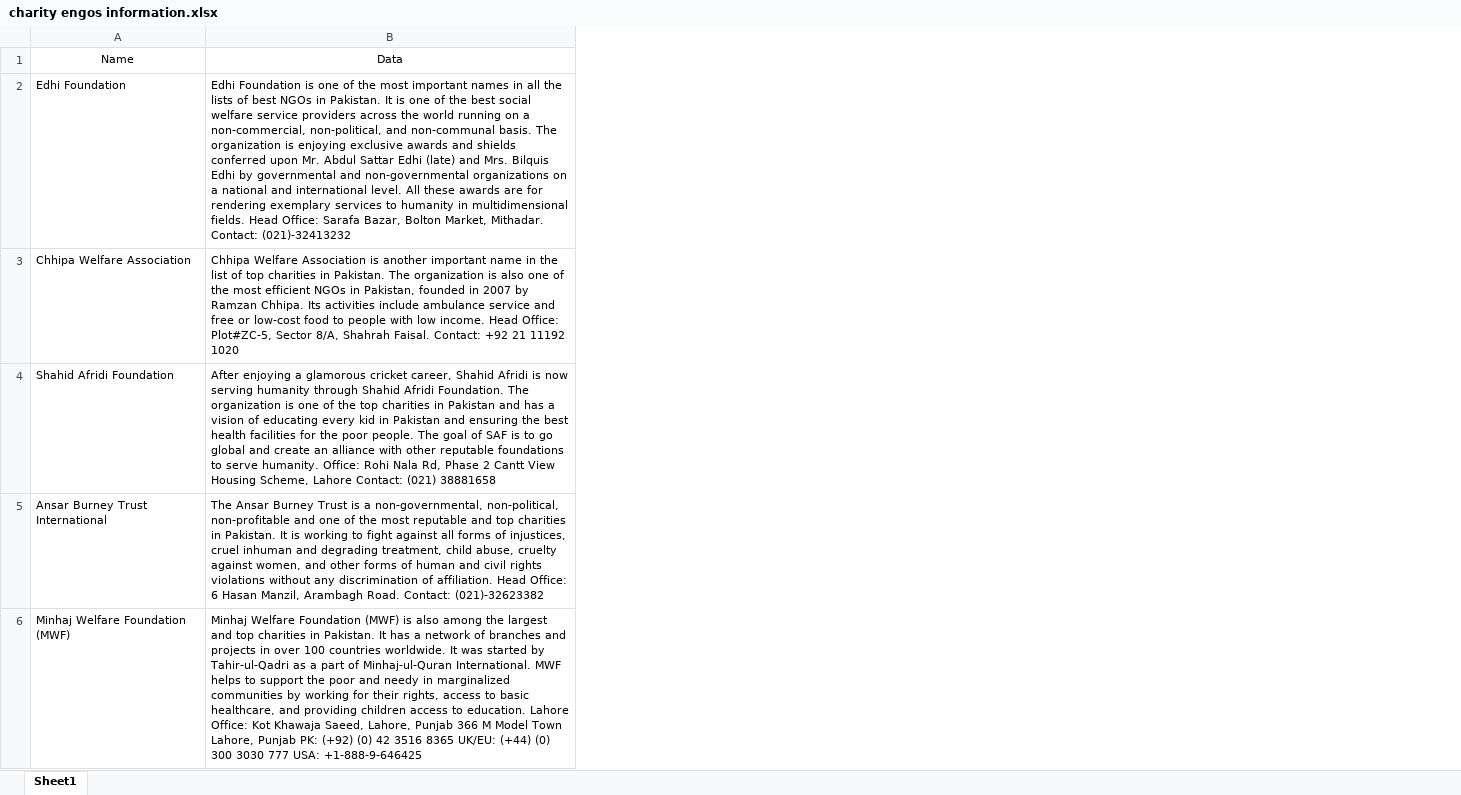
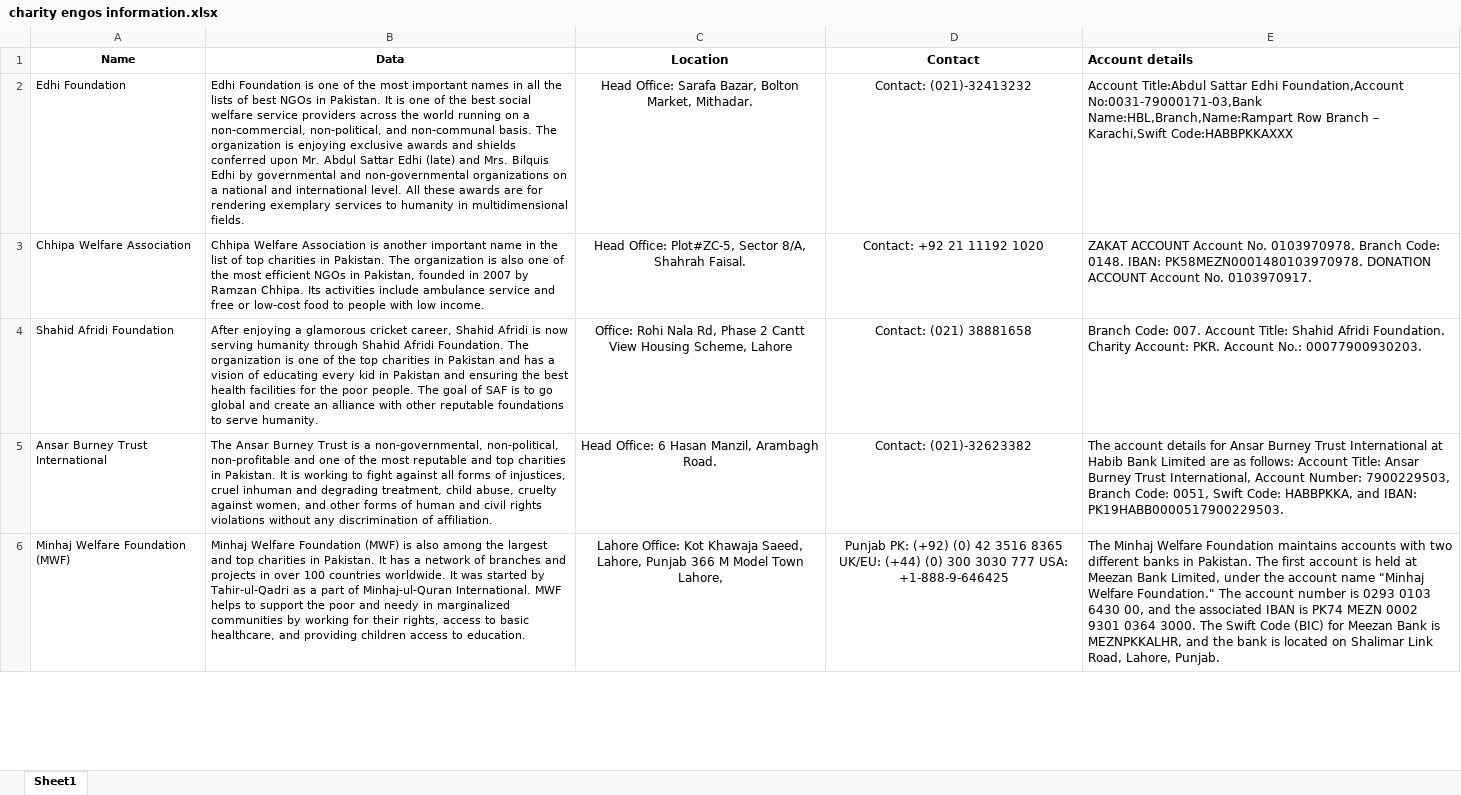
Before and after one commit to MAhmadAButtK786/HealthJunction, an Excel workbook: charity engos information.xlsx, sheet Sheet1, drawn as a sheet; only a part is shown; values as stored, in another font and other column widths than the file's, no borders; removed rows and columns are numbered as before the commit, all else as after; the diff names each change by its address in the sheet, - before the commit and + after, or states it on an @@ line.

Commit message:
updated data
all the data is now more structured and managed uploaded 6 files after modification

```diff
--- a/charity engos information.xlsx (sheet Sheet1)
+++ b/charity engos information.xlsx (sheet Sheet1)
-column B (Data), rows 2-6: Edhi Foundation is one of the most important names in all the lists of best NGOs in Pakistan. It is one of the best social welfare service providers across the world running on a non-commercial, non-political, and non-communal basis. The organization is enjoying exclusive awards and shields conferred upon Mr. Abdul Sattar Edhi (late) and Mrs. Bilquis Edhi by governmental and non-governmental organizations on a national and international level. All these awards are for rendering exemplary services to humanity in multidimensional fields. Head Office: Sarafa Bazar, Bolton Market, Mithadar. Contact: (021)-32413232 | Chhipa Welfare Association is another important name in the list of top charities in Pakistan. The organization is also one of the most efficient NGOs in Pakistan, founded in 2007 by Ramzan Chhipa. Its activities include ambulance service and free or low-cost food to people with low income. Head Office: Plot#ZC-5, Sector 8/A, Shahrah Faisal. Contact: +92 21 11192 1020 | After enjoying a glamorous cricket career, Shahid Afridi is now serving humanity through Shahid Afridi Foundation. The organization is one of the top charities in Pakistan and has a vision of educating every kid in Pakistan and ensuring the best health facilities for the poor people. The goal of SAF is to go global and create an alliance with other reputable foundations to serve humanity. Office: Rohi Nala Rd, Phase 2 Cantt View Housing Scheme, Lahore Contact: (021) 38881658 | The Ansar Burney Trust is a non-governmental, non-political, non-profitable and one of the most reputable and top charities in Pakistan. It is working to fight against all forms of injustices, cruel inhuman and degrading treatment, child abuse, cruelty against women, and other forms of human and civil rights violations without any discrimination of affiliation. Head Office: 6 Hasan Manzil, Arambagh Road. Contact: (021)-32623382 | Minhaj Welfare Foundation (MWF) is also among the largest and top charities in Pakistan. It has a network of branches and projects in over 100 countries worldwide. It was started by Tahir-ul-Qadri as a part of Minhaj-ul-Quran International. MWF helps to support the poor and needy in marginalized communities by working for their rights, access to basic healthcare, and providing children access to education. Lahore Office: Kot Khawaja Saeed, Lahore, Punjab 366 M Model Town Lahore, Punjab PK: (+92) (0) 42 3516 8365 UK/EU: (+44) (0) 300 3030 777 USA: +1-888-9-646425
+column B (Data), rows 2-6: Edhi Foundation is one of the most important names in all the lists of best NGOs in Pakistan. It is one of the best social welfare service providers across the world running on a non-commercial, non-political, and non-communal basis. The organization is enjoying exclusive awards and shields conferred upon Mr. Abdul Sattar Edhi (late) and Mrs. Bilquis Edhi by governmental and non-governmental organizations on a national and international level. All these awards are for rendering exemplary services to humanity in multidimensional fields. | Chhipa Welfare Association is another important name in the list of top charities in Pakistan. The organization is also one of the most efficient NGOs in Pakistan, founded in 2007 by Ramzan Chhipa. Its activities include ambulance service and free or low-cost food to people with low income. | After enjoying a glamorous cricket career, Shahid Afridi is now serving humanity through Shahid Afridi Foundation. The organization is one of the top charities in Pakistan and has a vision of educating every kid in Pakistan and ensuring the best health facilities for the poor people. The goal of SAF is to go global and create an alliance with other reputable foundations to serve humanity. | The Ansar Burney Trust is a non-governmental, non-political, non-profitable and one of the most reputable and top charities in Pakistan. It is working to fight against all forms of injustices, cruel inhuman and degrading treatment, child abuse, cruelty against women, and other forms of human and civil rights violations without any discrimination of affiliation. | Minhaj Welfare Foundation (MWF) is also among the largest and top charities in Pakistan. It has a network of branches and projects in over 100 countries worldwide. It was started by Tahir-ul-Qadri as a part of Minhaj-ul-Quran International. MWF helps to support the poor and needy in marginalized communities by working for their rights, access to basic healthcare, and providing children access to education.
+column C (Location), rows 2-6: Head Office: Sarafa Bazar, Bolton Market, Mithadar. | Head Office: Plot#ZC-5, Sector 8/A, Shahrah Faisal. | Office: Rohi Nala Rd, Phase 2 Cantt View Housing Scheme, Lahore | Head Office: 6 Hasan Manzil, Arambagh Road. | Lahore Office: Kot Khawaja Saeed, Lahore, Punjab 366 M Model Town Lahore,
+column D (Contact), rows 2-6: Contact: (021)-32413232 | Contact: +92 21 11192 1020 | Contact: (021) 38881658 | Contact: (021)-32623382 | Punjab PK: (+92) (0) 42 3516 8365 UK/EU: (+44) (0) 300 3030 777 USA: +1-888-9-646425
+column E (Account details), rows 2-6: Account Title:Abdul Sattar Edhi Foundation,Account No:0031-79000171-03,Bank Name:HBL,Branch,Name:Rampart Row Branch – Karachi,Swift Code:HABBPKKAXXX | ZAKAT ACCOUNT Account No. 0103970978. Branch Code: 0148. IBAN: PK58MEZN0001480103970978. DONATION ACCOUNT Account No. 0103970917. | Branch Code: 007. Account Title: Shahid Afridi Foundation. Charity Account: PKR. Account No.: 00077900930203. | The account details for Ansar Burney Trust International at Habib Bank Limited are as follows: Account Title: Ansar Burney Trust International, Account Number: 7900229503, Branch Code: 0051, Swift Code: HABBPKKA, and IBAN: PK19HABB0000517900229503. | The Minhaj Welfare Foundation maintains accounts with two different banks in Pakistan. The first account is held at Meezan Bank Limited, under the account name "Minhaj Welfare Foundation." The account number is 0293 0103 6430 00, and the associated IBAN is PK74 MEZN 0002 9301 0364 3000. The Swift Code (BIC) for Meezan Bank is MEZNPKKALHR, and the bank is located on Shalimar Link Road, Lahore, Punjab.
-A1 bold: off
+A1 bold: on
```
Also changed, not shown: 1- chugtai.xlsx, 2- islamabad diagnostic center (IDC).xlsx, 3 other files.
